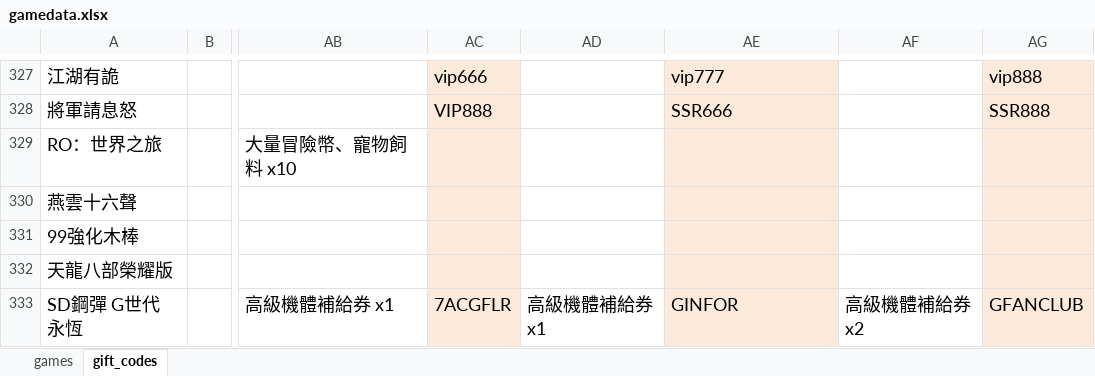
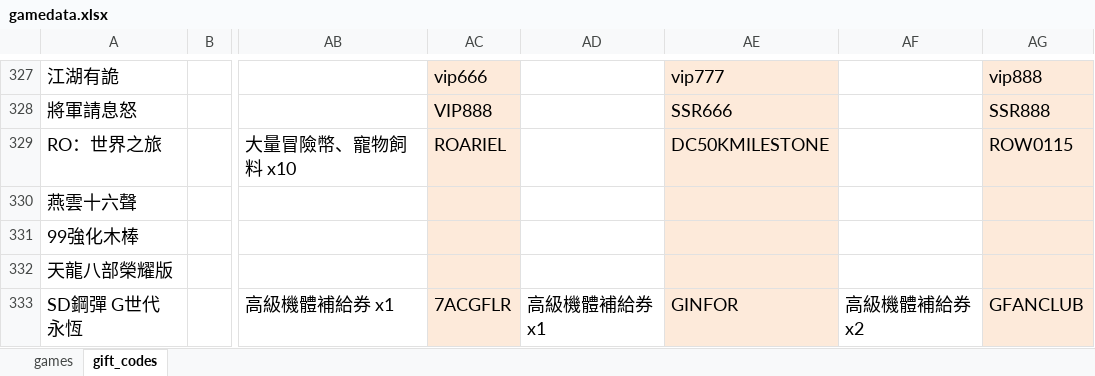
Before and after one commit to diva3322/SSBuy-web, an Excel workbook: detail_giftcode/data/gamedata.xlsx, sheet gift_codes, drawn as a sheet; only a part is shown, gaps mark what is left out; values as stored, in another font and other column widths than the file's, no borders; the diff names each change by its address in the sheet, - before the commit and + after, or states it on an @@ line.

```diff
--- a/detail_giftcode/data/gamedata.xlsx (sheet gift_codes)
+++ b/detail_giftcode/data/gamedata.xlsx (sheet gift_codes)
-AC329: (empty)
+AC329: ROARIEL
-AE329: (empty)
+AE329: DC50KMILESTONE
-AG329: (empty)
+AG329: ROW0115
```
Also changed, not shown: 2 other files.
